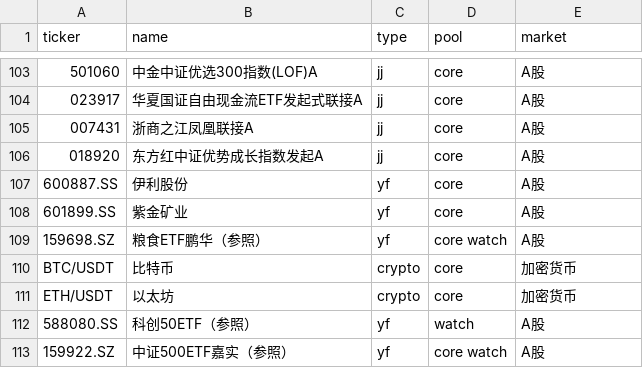
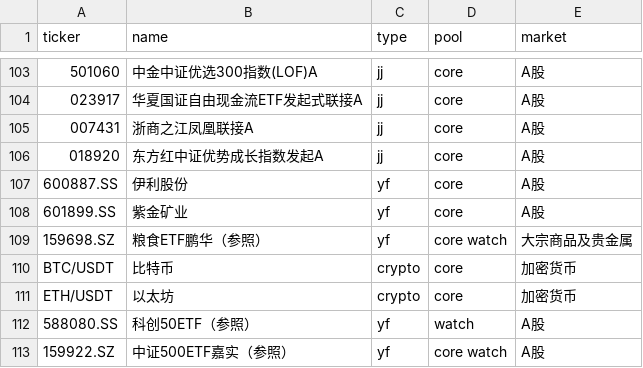
Before and after one commit to Johonzheng/mechanical-asset-monitor, a CSV file: portfolio.csv, drawn as a sheet; only a part is shown, gaps mark what is left out; the diff covers the shown part only; the diff names each change by its address in the sheet, - before the commit and + after, or states it on an @@ line.

```diff
--- a/portfolio.csv
+++ b/portfolio.csv
-E109 (market): A股
+E109 (market): 大宗商品及贵金属
```
Also changed, not shown: 7 edited cells elsewhere in this file.
